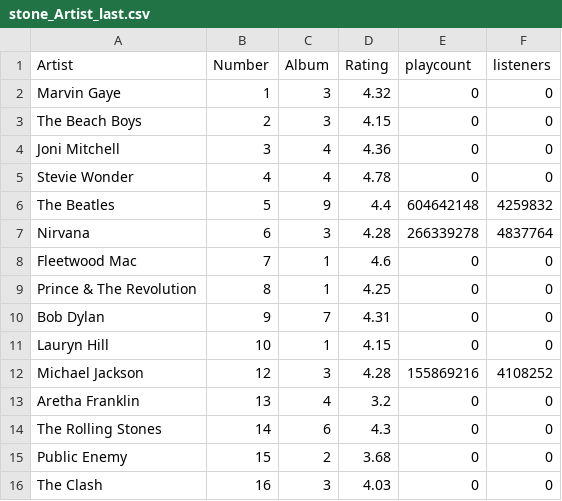
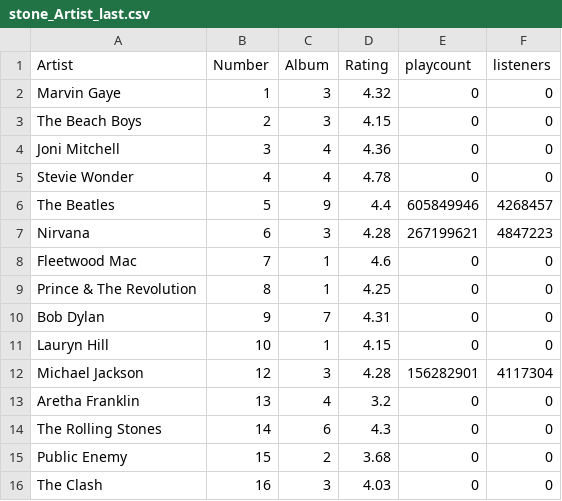
Before and after one commit to data2021oct/Pipelines-project, a CSV file: data/stone_Artist_last.csv, drawn as a sheet; only a part is shown; the diff covers the shown part only.

```diff
--- a/data/stone_Artist_last.csv
+++ b/data/stone_Artist_last.csv
@@ -5,4 +5,4 @@ Joni Mitchell,3,4,4.36,0,0
 Stevie Wonder,4,4,4.78,0,0
-The Beatles,5,9,4.4,604642148,4259832
-Nirvana,6,3,4.28,266339278,4837764
+The Beatles,5,9,4.4,605849946,4268457
+Nirvana,6,3,4.28,267199621,4847223
 Fleetwood Mac,7,1,4.6,0,0
@@ -11,3 +11,3 @@ Bob Dylan,9,7,4.31,0,0
 Lauryn Hill,10,1,4.15,0,0
-Michael Jackson,12,3,4.28,155869216,4108252
+Michael Jackson,12,3,4.28,156282901,4117304
 Aretha Franklin,13,4,3.2,0,0
```
Also changed, not shown: 46 edited cells elsewhere in this file, 15 other files.
